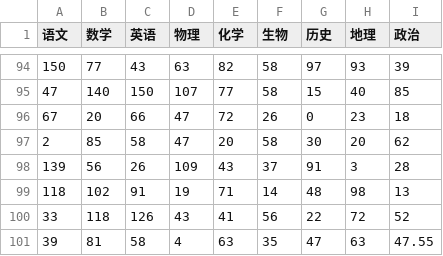
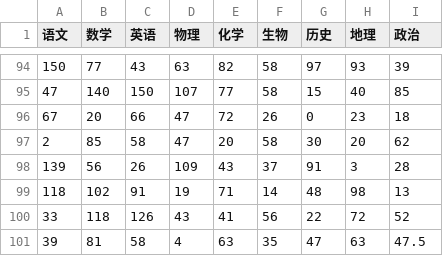
Before and after one commit to richard-ma/score, a CSV file: data/001.csv, drawn as a sheet; only a part is shown, gaps mark what is left out.

```diff
--- a/data/001.csv
+++ b/data/001.csv
@@ -100,2 +100,2 @@
 33,118,126,43,41,56,22,72,52
-39,81,58,4,63,35,47,63,47.55
+39,81,58,4,63,35,47,63,47.5
```
Also changed, not shown: 1 other file.
